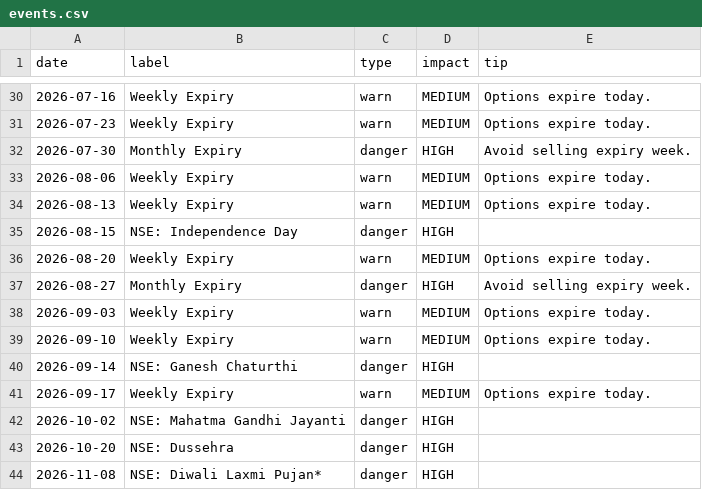
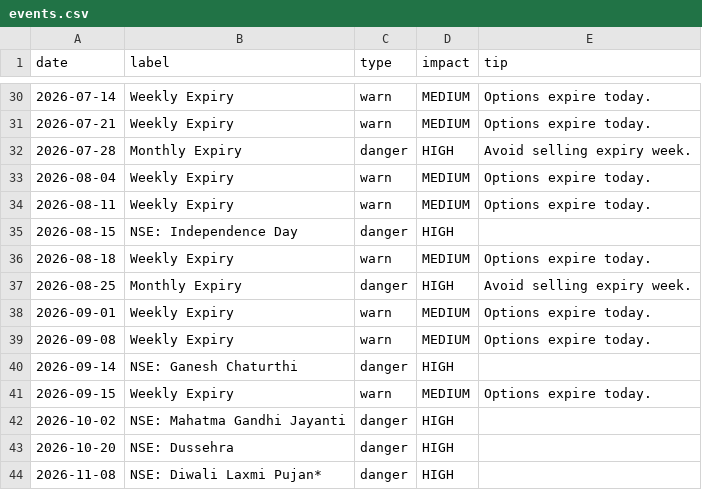
Before and after one commit to pravindev666/Caleb-Nifty-Regime-Engine, a CSV file: data/events.csv, drawn as a sheet; only a part is shown, gaps mark what is left out; the diff covers the shown part only.

```diff
--- a/data/events.csv
+++ b/data/events.csv
@@ -30,13 +30,13 @@ date,label,type,impact,tip
-2026-07-16,Weekly Expiry,warn,MEDIUM,Options expire today.
-2026-07-23,Weekly Expiry,warn,MEDIUM,Options expire today.
-2026-07-30,Monthly Expiry,danger,HIGH,Avoid selling expiry week.
-2026-08-06,Weekly Expiry,warn,MEDIUM,Options expire today.
-2026-08-13,Weekly Expiry,warn,MEDIUM,Options expire today.
+2026-07-14,Weekly Expiry,warn,MEDIUM,Options expire today.
+2026-07-21,Weekly Expiry,warn,MEDIUM,Options expire today.
+2026-07-28,Monthly Expiry,danger,HIGH,Avoid selling expiry week.
+2026-08-04,Weekly Expiry,warn,MEDIUM,Options expire today.
+2026-08-11,Weekly Expiry,warn,MEDIUM,Options expire today.
 2026-08-15,NSE: Independence Day,danger,HIGH,
-2026-08-20,Weekly Expiry,warn,MEDIUM,Options expire today.
-2026-08-27,Monthly Expiry,danger,HIGH,Avoid selling expiry week.
-2026-09-03,Weekly Expiry,warn,MEDIUM,Options expire today.
-2026-09-10,Weekly Expiry,warn,MEDIUM,Options expire today.
+2026-08-18,Weekly Expiry,warn,MEDIUM,Options expire today.
+2026-08-25,Monthly Expiry,danger,HIGH,Avoid selling expiry week.
+2026-09-01,Weekly Expiry,warn,MEDIUM,Options expire today.
+2026-09-08,Weekly Expiry,warn,MEDIUM,Options expire today.
 2026-09-14,NSE: Ganesh Chaturthi,danger,HIGH,
-2026-09-17,Weekly Expiry,warn,MEDIUM,Options expire today.
+2026-09-15,Weekly Expiry,warn,MEDIUM,Options expire today.
 2026-10-02,NSE: Mahatma Gandhi Jayanti,danger,HIGH,
```
Also changed, not shown: 6 added rows, 6 removed rows and 10 edited cells elsewhere in this file, 2 other files.
